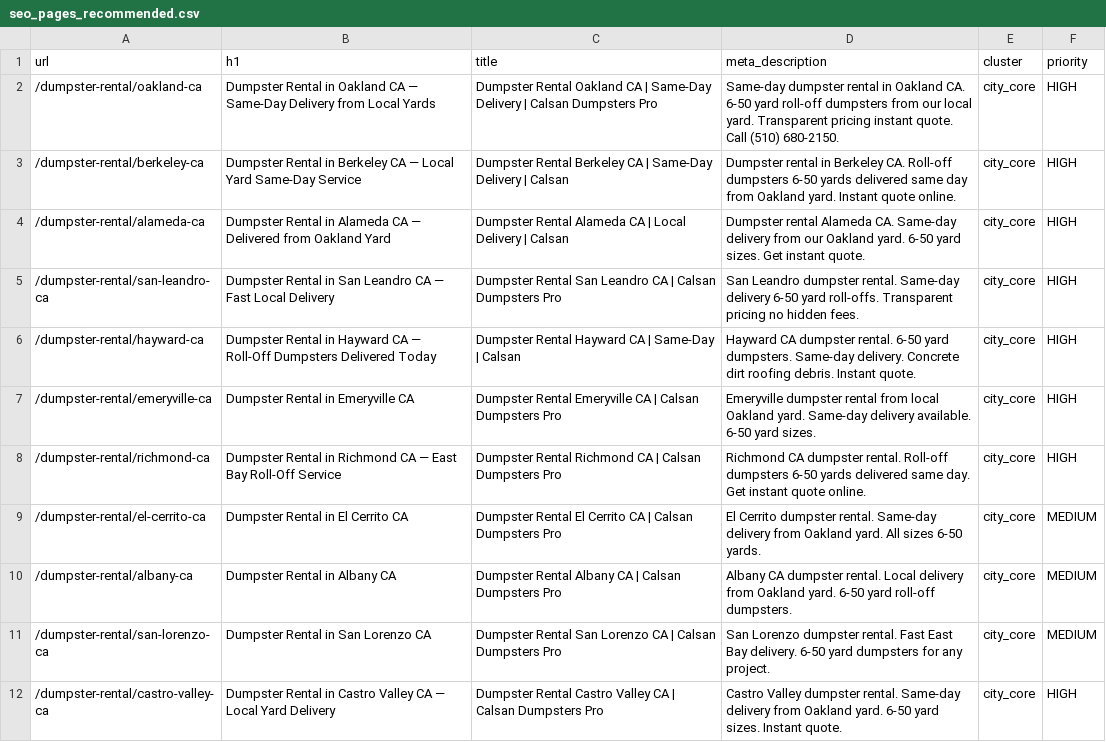
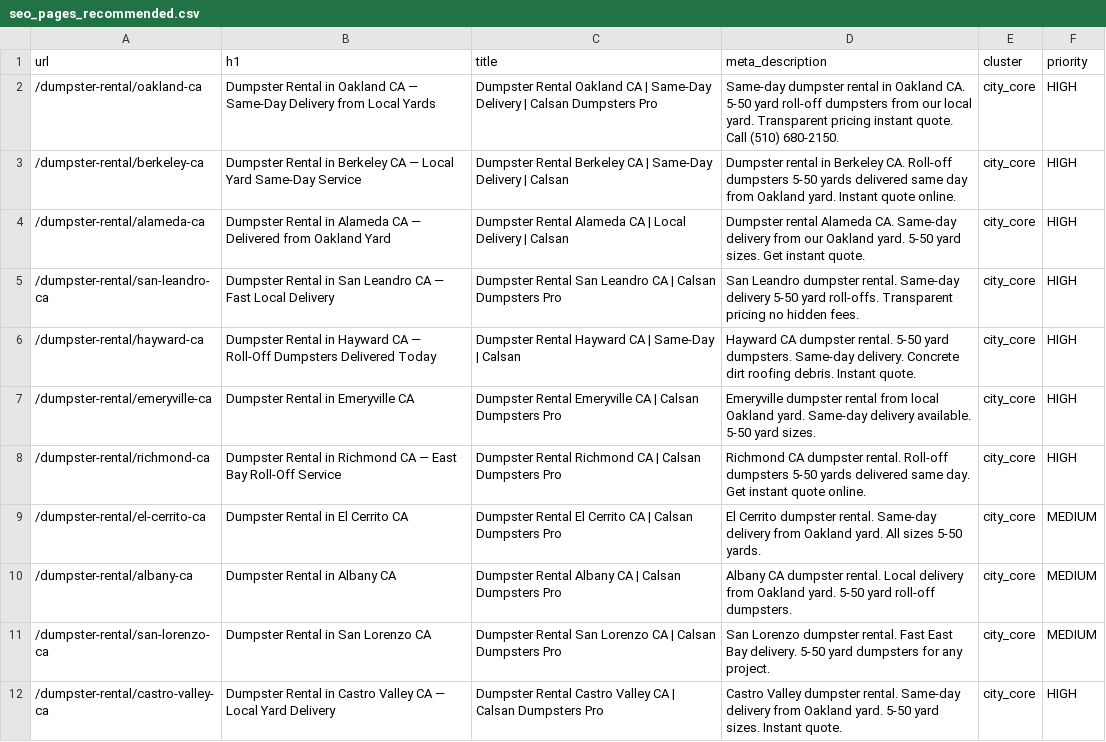
Before and after one commit to fidelcalva-dev/bay-area-build, a CSV file: public/seo-exports/seo_pages_recommended.csv, drawn as a sheet; only a part is shown; the diff covers the shown part only.

```diff
--- a/public/seo-exports/seo_pages_recommended.csv
+++ b/public/seo-exports/seo_pages_recommended.csv
@@ -1,12 +1,12 @@
 url,h1,title,meta_description,cluster,priority
-/dumpster-rental/oakland-ca,Dumpster Rental in Oakland CA — Same-Day Delivery from Local Yards,Dumpster Rental Oakland CA | Same-Day Delivery | Calsan Dumpsters Pro,Same-day dumpster rental in Oakland CA. 6-50 yard roll-off dumpsters from our local yard. Transparent pricing instant quote. Call (510) 680-2150.,city_core,HIGH
-/dumpster-rental/berkeley-ca,Dumpster Rental in Berkeley CA — Local Yard Same-Day Service,Dumpster Rental Berkeley CA | Same-Day Delivery | Calsan,Dumpster rental in Berkeley CA. Roll-off dumpsters 6-50 yards delivered same day from Oakland yard. Instant quote online.,city_core,HIGH
-/dumpster-rental/alameda-ca,Dumpster Rental in Alameda CA — Delivered from Oakland Yard,Dumpster Rental Alameda CA | Local Delivery | Calsan,Dumpster rental Alameda CA. Same-day delivery from our Oakland yard. 6-50 yard sizes. Get instant quote.,city_core,HIGH
-/dumpster-rental/san-leandro-ca,Dumpster Rental in San Leandro CA — Fast Local Delivery,Dumpster Rental San Leandro CA | Calsan Dumpsters Pro,San Leandro dumpster rental. Same-day delivery 6-50 yard roll-offs. Transparent pricing no hidden fees.,city_core,HIGH
-/dumpster-rental/hayward-ca,Dumpster Rental in Hayward CA — Roll-Off Dumpsters Delivered Today,Dumpster Rental Hayward CA | Same-Day | Calsan,Hayward CA dumpster rental. 6-50 yard dumpsters. Same-day delivery. Concrete dirt roofing debris. Instant quote.,city_core,HIGH
-/dumpster-rental/emeryville-ca,Dumpster Rental in Emeryville CA,Dumpster Rental Emeryville CA | Calsan Dumpsters Pro,Emeryville dumpster rental from local Oakland yard. Same-day delivery available. 6-50 yard sizes.,city_core,HIGH
-/dumpster-rental/richmond-ca,Dumpster Rental in Richmond CA — East Bay Roll-Off Service,Dumpster Rental Richmond CA | Calsan Dumpsters Pro,Richmond CA dumpster rental. Roll-off dumpsters 6-50 yards delivered same day. Get instant quote online.,city_core,HIGH
-/dumpster-rental/el-cerrito-ca,Dumpster Rental in El Cerrito CA,Dumpster Rental El Cerrito CA | Calsan Dumpsters Pro,El Cerrito dumpster rental. Same-day delivery from Oakland yard. All sizes 6-50 yards.,city_core,MEDIUM
-/dumpster-rental/albany-ca,Dumpster Rental in Albany CA,Dumpster Rental Albany CA | Calsan Dumpsters Pro,Albany CA dumpster rental. Local delivery from Oakland yard. 6-50 yard roll-off dumpsters.,city_core,MEDIUM
-/dumpster-rental/san-lorenzo-ca,Dumpster Rental in San Lorenzo CA,Dumpster Rental San Lorenzo CA | Calsan Dumpsters Pro,San Lorenzo dumpster rental. Fast East Bay delivery. 6-50 yard dumpsters for any project.,city_core,MEDIUM
-/dumpster-rental/castro-valley-ca,Dumpster Rental in Castro Valley CA — Local Yard Delivery,Dumpster Rental Castro Valley CA | Calsan Dumpsters Pro,Castro Valley dumpster rental. Same-day delivery from Oakland yard. 6-50 yard sizes. Instant quote.,city_core,HIGH
+/dumpster-rental/oakland-ca,Dumpster Rental in Oakland CA — Same-Day Delivery from Local Yards,Dumpster Rental Oakland CA | Same-Day Delivery | Calsan Dumpsters Pro,Same-day dumpster rental in Oakland CA. 5-50 yard roll-off dumpsters from our local yard. Transparent pricing instant quote. Call (510) 680-2150.,city_core,HIGH
+/dumpster-rental/berkeley-ca,Dumpster Rental in Berkeley CA — Local Yard Same-Day Service,Dumpster Rental Berkeley CA | Same-Day Delivery | Calsan,Dumpster rental in Berkeley CA. Roll-off dumpsters 5-50 yards delivered same day from Oakland yard. Instant quote online.,city_core,HIGH
+/dumpster-rental/alameda-ca,Dumpster Rental in Alameda CA — Delivered from Oakland Yard,Dumpster Rental Alameda CA | Local Delivery | Calsan,Dumpster rental Alameda CA. Same-day delivery from our Oakland yard. 5-50 yard sizes. Get instant quote.,city_core,HIGH
+/dumpster-rental/san-leandro-ca,Dumpster Rental in San Leandro CA — Fast Local Delivery,Dumpster Rental San Leandro CA | Calsan Dumpsters Pro,San Leandro dumpster rental. Same-day delivery 5-50 yard roll-offs. Transparent pricing no hidden fees.,city_core,HIGH
+/dumpster-rental/hayward-ca,Dumpster Rental in Hayward CA — Roll-Off Dumpsters Delivered Today,Dumpster Rental Hayward CA | Same-Day | Calsan,Hayward CA dumpster rental. 5-50 yard dumpsters. Same-day delivery. Concrete dirt roofing debris. Instant quote.,city_core,HIGH
+/dumpster-rental/emeryville-ca,Dumpster Rental in Emeryville CA,Dumpster Rental Emeryville CA | Calsan Dumpsters Pro,Emeryville dumpster rental from local Oakland yard. Same-day delivery available. 5-50 yard sizes.,city_core,HIGH
+/dumpster-rental/richmond-ca,Dumpster Rental in Richmond CA — East Bay Roll-Off Service,Dumpster Rental Richmond CA | Calsan Dumpsters Pro,Richmond CA dumpster rental. Roll-off dumpsters 5-50 yards delivered same day. Get instant quote online.,city_core,HIGH
+/dumpster-rental/el-cerrito-ca,Dumpster Rental in El Cerrito CA,Dumpster Rental El Cerrito CA | Calsan Dumpsters Pro,El Cerrito dumpster rental. Same-day delivery from Oakland yard. All sizes 5-50 yards.,city_core,MEDIUM
+/dumpster-rental/albany-ca,Dumpster Rental in Albany CA,Dumpster Rental Albany CA | Calsan Dumpsters Pro,Albany CA dumpster rental. Local delivery from Oakland yard. 5-50 yard roll-off dumpsters.,city_core,MEDIUM
+/dumpster-rental/san-lorenzo-ca,Dumpster Rental in San Lorenzo CA,Dumpster Rental San Lorenzo CA | Calsan Dumpsters Pro,San Lorenzo dumpster rental. Fast East Bay delivery. 5-50 yard dumpsters for any project.,city_core,MEDIUM
+/dumpster-rental/castro-valley-ca,Dumpster Rental in Castro Valley CA — Local Yard Delivery,Dumpster Rental Castro Valley CA | Calsan Dumpsters Pro,Castro Valley dumpster rental. Same-day delivery from Oakland yard. 5-50 yard sizes. Instant quote.,city_core,HIGH
```
Also changed, not shown: 10 edited cells elsewhere in this file.
